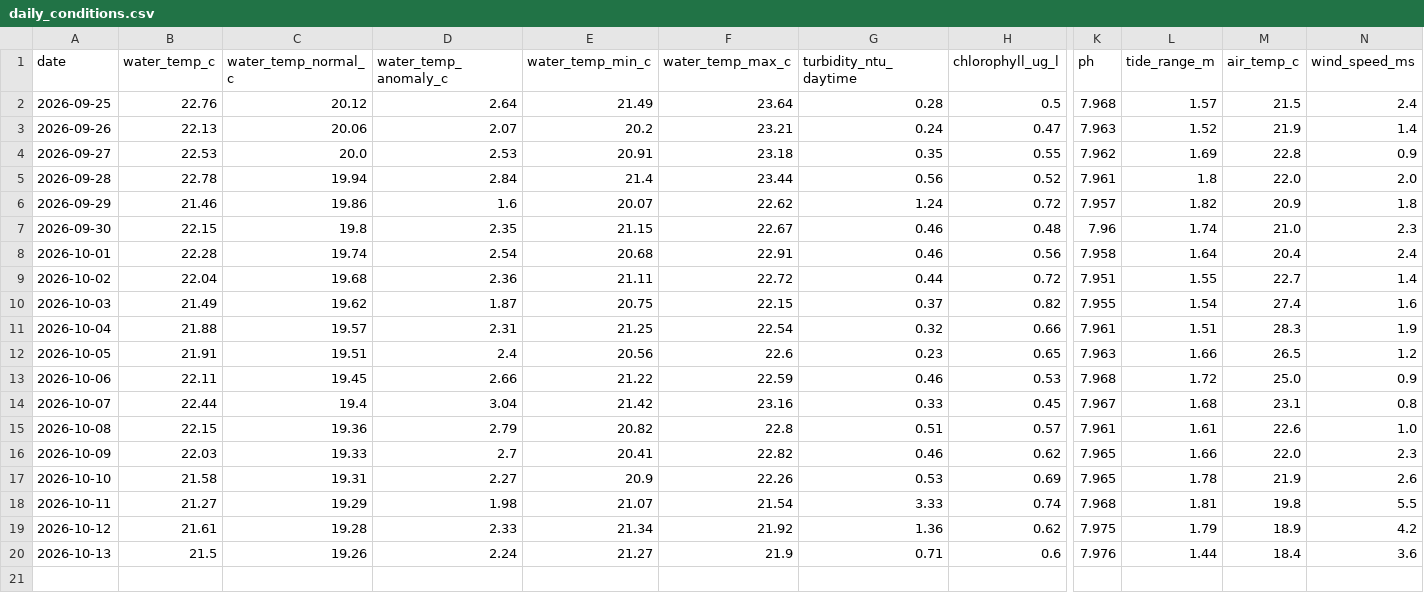
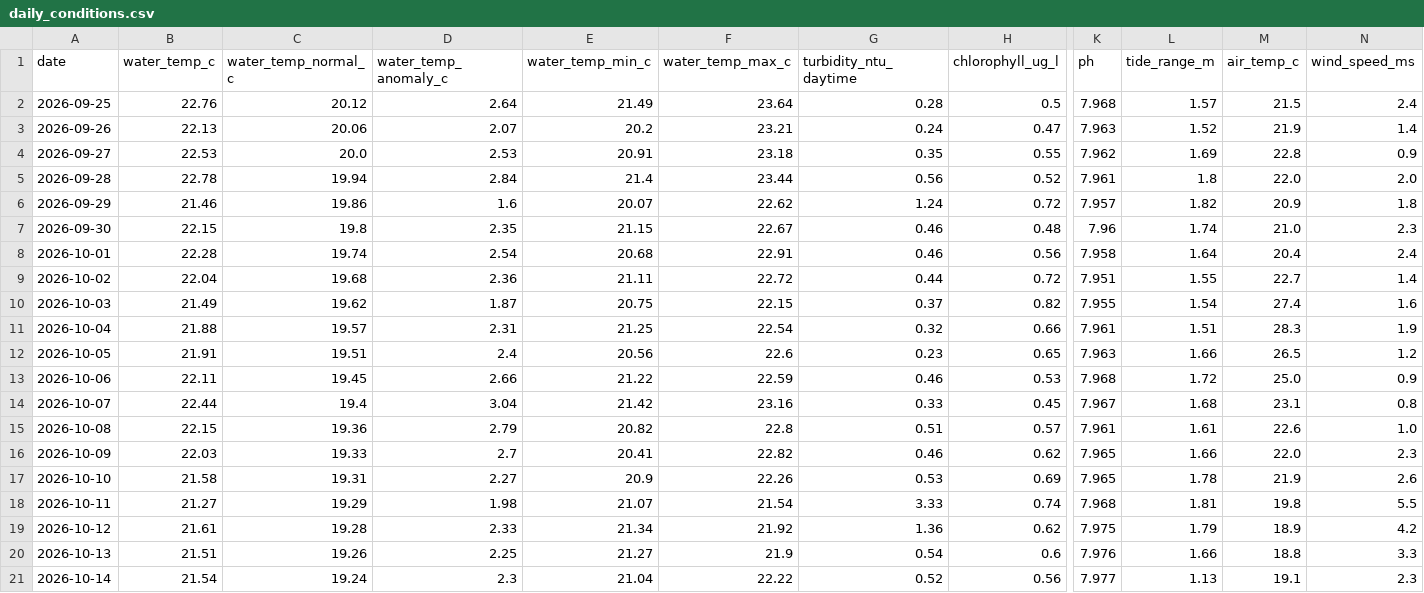
Before and after one commit to joshuafrommeyer-35/PierTracker, a CSV file: results/daily_conditions.csv, drawn as a sheet; only a part is shown, gaps mark what is left out; rows hold the shown columns only; the diff names each change by its address in the sheet, - before the commit and + after, or states it on an @@ line.

```diff
--- a/results/daily_conditions.csv
+++ b/results/daily_conditions.csv
-B20 (water_temp_c): 21.5
+B20 (water_temp_c): 21.51
-D20 (water_temp_anomaly_c): 2.24
+D20 (water_temp_anomaly_c): 2.25
-G20 (turbidity_ntu_daytime): 0.71
+G20 (turbidity_ntu_daytime): 0.54
-L20 (tide_range_m): 1.44
+L20 (tide_range_m): 1.66
-M20 (air_temp_c): 18.4
+M20 (air_temp_c): 18.8
-N20 (wind_speed_ms): 3.6
+N20 (wind_speed_ms): 3.3
+row 21: 2026-10-14 | 21.54 | 19.24 | 2.3 | 21.04 | 22.22 | 0.52 | 0.56 | 7.977 | 1.13 | 19.1 | 2.3
```
Also changed, not shown: results/environment_hourly.csv, 4 other files.
